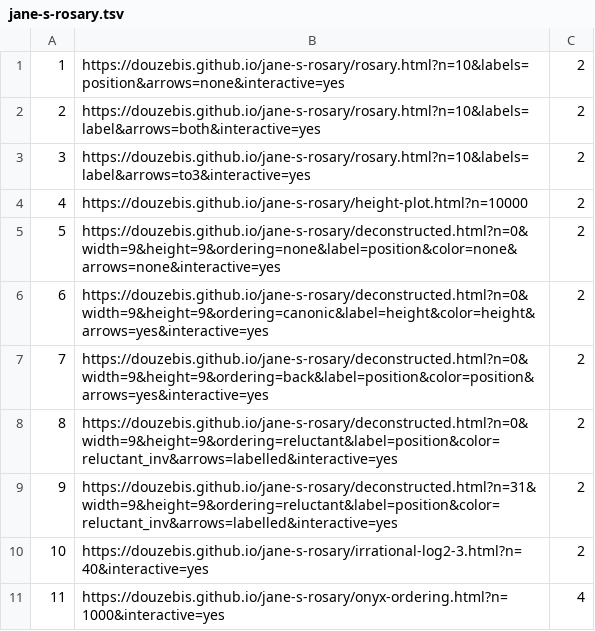
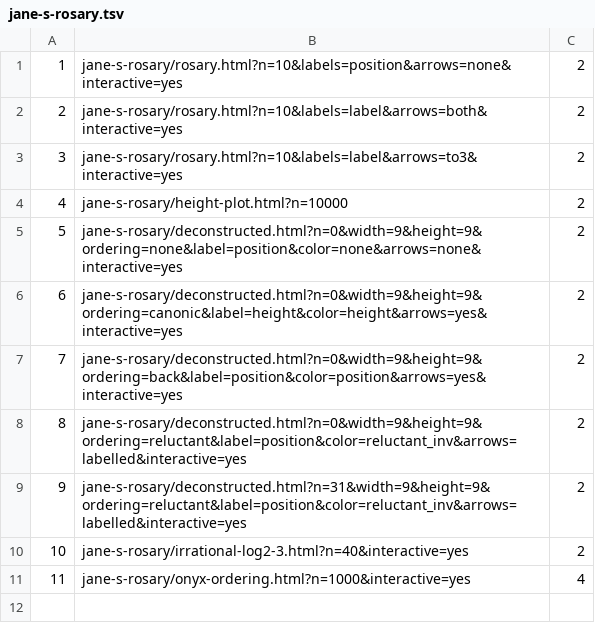
Before and after one commit to douzebis/blog.atlant.is, a TSV file: tools/capture-figures/jane-s-rosary.tsv, drawn as a sheet.

Commit message:
Figures: light and dark themes, code served from this repository
- figures/jane-s-rosary: a theme (light or dark, from the address or the
  reader's system setting) for the pages built on janestreet.js; the
  pages load their libraries from ../lib/ instead of public CDNs; README
- site.nix copies figures/ into the site and puts the pinned libraries in
  /figures/lib/; the fetch of the original figures repository is gone
- the rosary paper: each picture in a light and a dark variant, retaken
  from the themed figures; links name the figures on the final site
- image template: a picture with a "-dark" sibling follows the reader's
  theme; capture tool takes both variants from a local build
- spec, invariant 0002 and README updated

```diff
--- a/tools/capture-figures/jane-s-rosary.tsv
+++ b/tools/capture-figures/jane-s-rosary.tsv
@@ -1,11 +1,11 @@
-1	https://douzebis.github.io/jane-s-rosary/rosary.html?n=10&labels=position&arrows=none&interactive=yes	2
-2	https://douzebis.github.io/jane-s-rosary/rosary.html?n=10&labels=label&arrows=both&interactive=yes	2
-3	https://douzebis.github.io/jane-s-rosary/rosary.html?n=10&labels=label&arrows=to3&interactive=yes	2
-4	https://douzebis.github.io/jane-s-rosary/height-plot.html?n=10000	2
-5	https://douzebis.github.io/jane-s-rosary/deconstructed.html?n=0&width=9&height=9&ordering=none&label=position&color=none&arrows=none&interactive=yes	2
-6	https://douzebis.github.io/jane-s-rosary/deconstructed.html?n=0&width=9&height=9&ordering=canonic&label=height&color=height&arrows=yes&interactive=yes	2
-7	https://douzebis.github.io/jane-s-rosary/deconstructed.html?n=0&width=9&height=9&ordering=back&label=position&color=position&arrows=yes&interactive=yes	2
-8	https://douzebis.github.io/jane-s-rosary/deconstructed.html?n=0&width=9&height=9&ordering=reluctant&label=position&color=reluctant_inv&arrows=labelled&interactive=yes	2
-9	https://douzebis.github.io/jane-s-rosary/deconstructed.html?n=31&width=9&height=9&ordering=reluctant&label=position&color=reluctant_inv&arrows=labelled&interactive=yes	2
-10	https://douzebis.github.io/jane-s-rosary/irrational-log2-3.html?n=40&interactive=yes	2
-11	https://douzebis.github.io/jane-s-rosary/onyx-ordering.html?n=1000&interactive=yes	4
+1	jane-s-rosary/rosary.html?n=10&labels=position&arrows=none&interactive=yes	2
+2	jane-s-rosary/rosary.html?n=10&labels=label&arrows=both&interactive=yes	2
+3	jane-s-rosary/rosary.html?n=10&labels=label&arrows=to3&interactive=yes	2
+4	jane-s-rosary/height-plot.html?n=10000	2
+5	jane-s-rosary/deconstructed.html?n=0&width=9&height=9&ordering=none&label=position&color=none&arrows=none&interactive=yes	2
+6	jane-s-rosary/deconstructed.html?n=0&width=9&height=9&ordering=canonic&label=height&color=height&arrows=yes&interactive=yes	2
+7	jane-s-rosary/deconstructed.html?n=0&width=9&height=9&ordering=back&label=position&color=position&arrows=yes&interactive=yes	2
+8	jane-s-rosary/deconstructed.html?n=0&width=9&height=9&ordering=reluctant&label=position&color=reluctant_inv&arrows=labelled&interactive=yes	2
+9	jane-s-rosary/deconstructed.html?n=31&width=9&height=9&ordering=reluctant&label=position&color=reluctant_inv&arrows=labelled&interactive=yes	2
+10	jane-s-rosary/irrational-log2-3.html?n=40&interactive=yes	2
+11	jane-s-rosary/onyx-ordering.html?n=1000&interactive=yes	4
```
Also changed, not shown: 43 other files.
